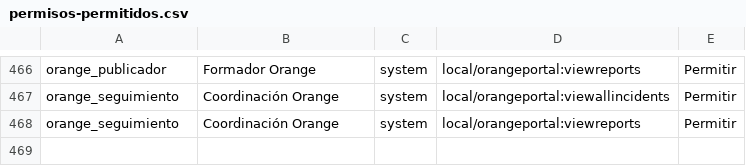
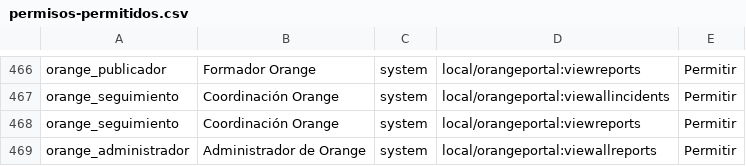
Before and after one commit to Chescodlb/PortalOrange, a CSV file: docs/roles/permisos-permitidos.csv, drawn as a sheet; only a part is shown, gaps mark what is left out; the diff names each change by its address in the sheet, - before the commit and + after, or states it on an @@ line.

Commit message:
feat(orange): ampliar seguimiento por colectivos y ediciones formativas
Limitar informes y CSV al ámbito autorizado, añadir rangos de fechas y registrar asistencia por edición reutilizando notas, intentos y encuestas nativos. Incluir migración y guía de permisos y despliegue.

```diff
--- a/docs/roles/permisos-permitidos.csv
+++ b/docs/roles/permisos-permitidos.csv
+row 469: orange_administrador | Administrador de Orange | system | local/orangeportal:viewallreports | Permitir
```
Also changed, not shown: 35 other files.
